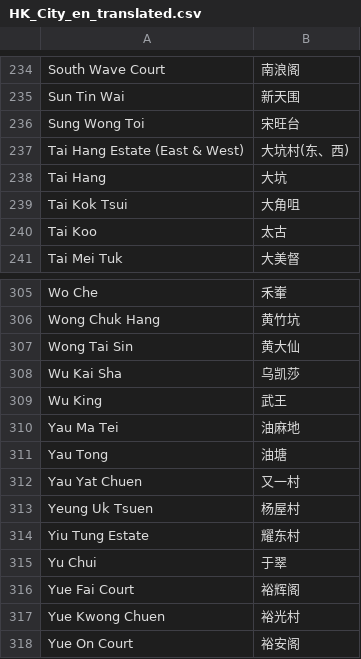
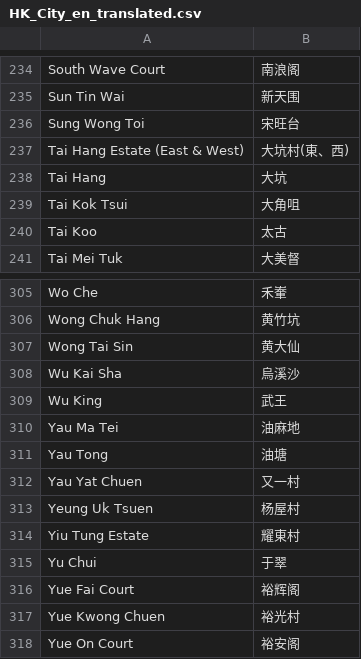
Before and after one commit to simonyuen1999/Video_editor_Project, a CSV file: Vacaction_Media_Org/HK_City_en_translated.csv, drawn as a sheet; only a part is shown, gaps mark what is left out; the diff covers the shown part only.

```diff
--- a/Vacaction_Media_Org/HK_City_en_translated.csv
+++ b/Vacaction_Media_Org/HK_City_en_translated.csv
@@ -236,3 +236,3 @@ Sun Tin Wai,新天围
 Sung Wong Toi,宋旺台
-Tai Hang Estate (East & West),大坑村(东、西)
+Tai Hang Estate (East & West),大坑村(東、西)
 Tai Hang,大坑
@@ -307,3 +307,3 @@ Wong Chuk Hang,黄竹坑
 Wong Tai Sin,黄大仙
-Wu Kai Sha,乌凯莎
+Wu Kai Sha,烏溪沙
 Wu King,武王
@@ -313,3 +313,3 @@ Yau Yat Chuen,又一村
 Yeung Uk Tsuen,杨屋村
-Yiu Tung Estate,耀东村
+Yiu Tung Estate,耀東村
 Yu Chui,于翠
```
Also changed, not shown: 13 edited cells elsewhere in this file, 5 other files.
